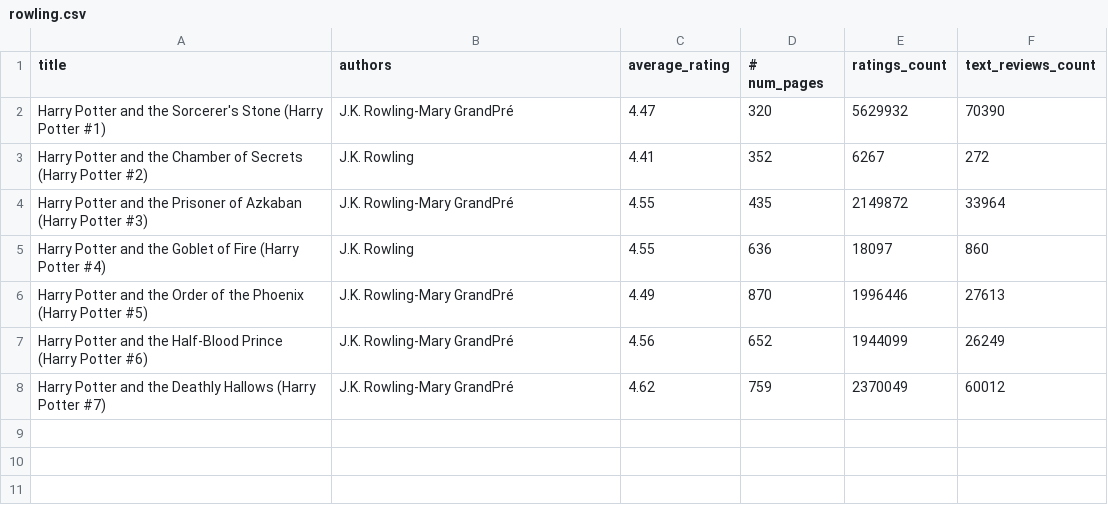
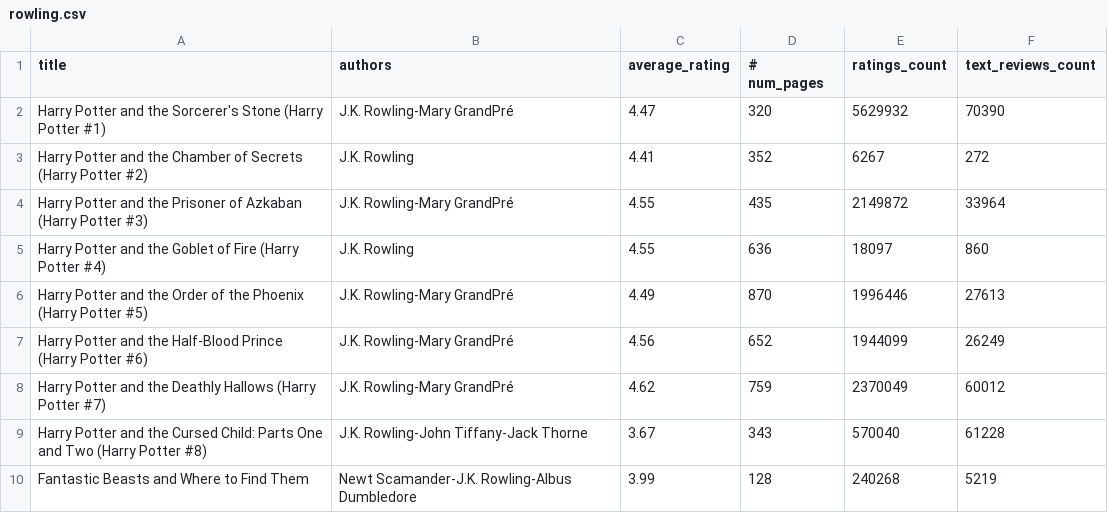
Before and after one commit to Z-Jarrah/potential-octo-meme, a CSV file: rowling.csv, drawn as a sheet.

```diff
--- a/rowling.csv
+++ b/rowling.csv
@@ -8 +8,3 @@ Harry Potter and the Half-Blood Prince (Harry Potter  #6),J.K. Rowling-Mary Gran
 Harry Potter and the Deathly Hallows (Harry Potter #7),J.K. Rowling-Mary GrandPré,4.62,759,2370049,60012
+Harry Potter and the Cursed Child: Parts One and Two (Harry Potter #8), J.K. Rowling-John Tiffany-Jack Thorne,3.67,343,570040,61228
+Fantastic Beasts and Where to Find Them,Newt Scamander-J.K. Rowling-Albus Dumbledore,3.99,128,240268,5219
```
Also changed, not shown: 1 other file.
